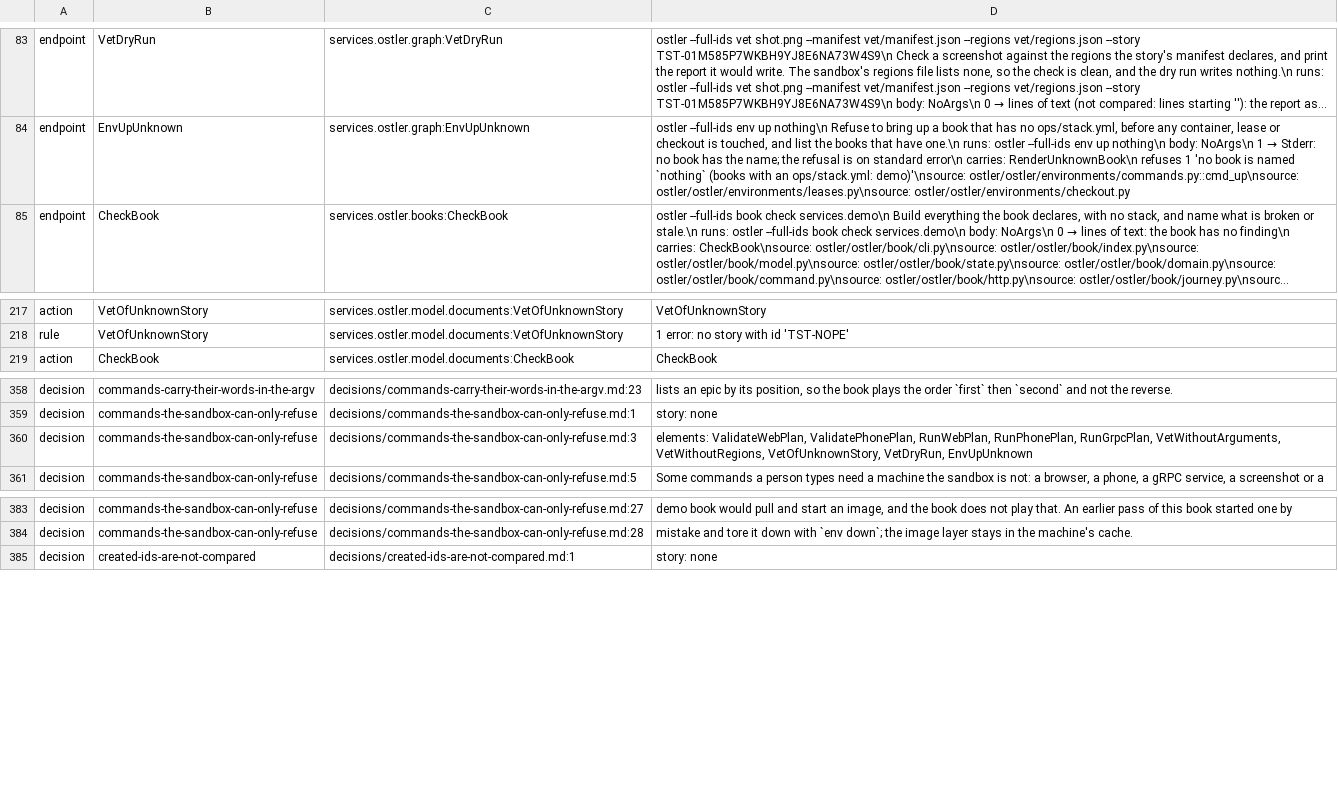
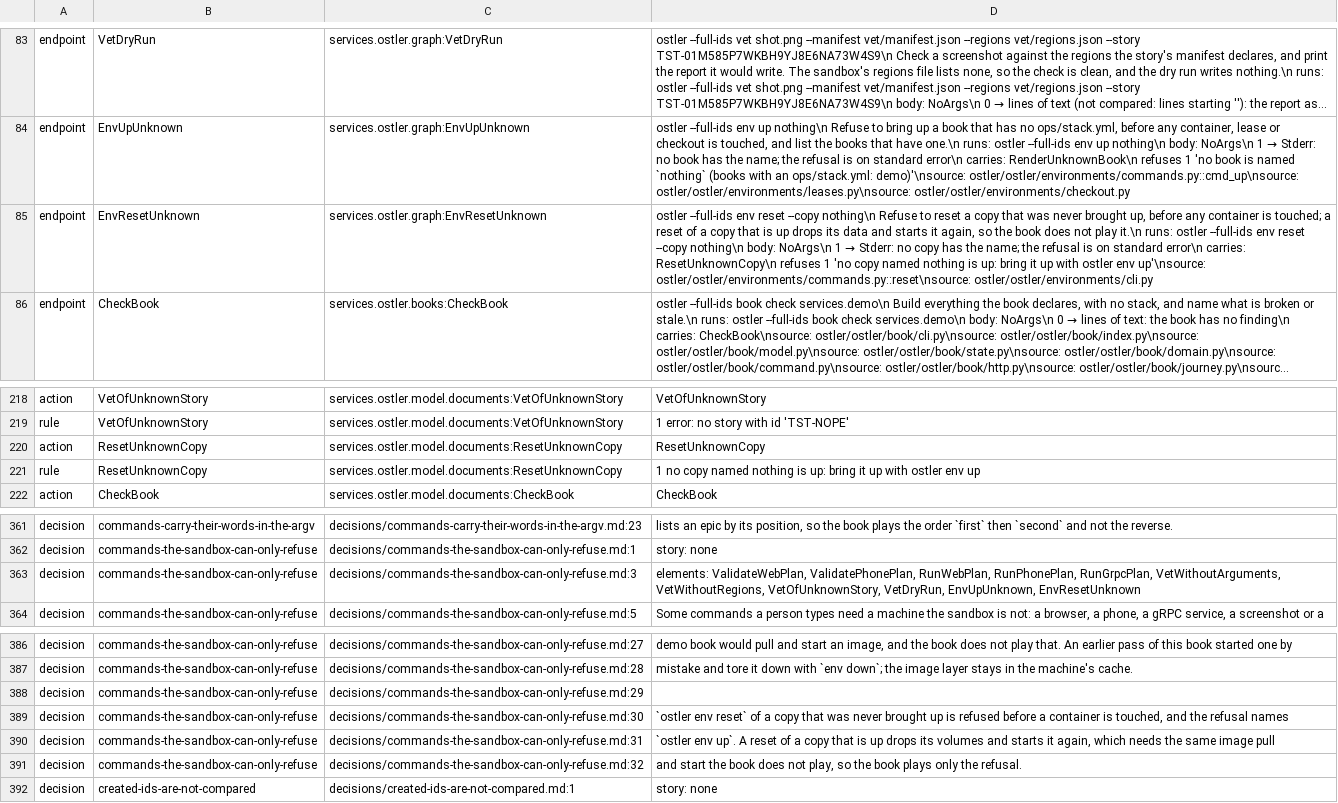
Before and after one commit to GabrielCpp/stablemate, a TSV file: services/ostler/index.tsv, drawn as a sheet; only a part is shown, gaps mark what is left out; long unchanged cells end in …; addresses are those after the commit; the diff names each change by its address in the sheet, - before the commit and + after, or states it on an @@ line.

```diff
--- a/services/ostler/index.tsv
+++ b/services/ostler/index.tsv
+row 85: endpoint | EnvResetUnknown | services.ostler.graph:EnvResetUnknown | ostler --full-ids env reset --copy nothing\n Refuse to reset a copy that was never brought up, before any container is touched; a reset of a copy that is up drops its data and starts it again, so the book does not play it.\n runs: ostler --full-ids env reset --copy nothing\n body: NoArgs\n 1 → Stderr: no copy has the name; the refusal is on standard error\n carries: ResetUnknownCopy\n refuses 1 'no copy named nothing is up: bring it up with ostler env up'\nsource: ostler/ostler/environments/commands.py::reset\nsource: ostler/ostler/environments/cli.py
+row 220: action | ResetUnknownCopy | services.ostler.model.documents:ResetUnknownCopy | ResetUnknownCopy
+row 221: rule | ResetUnknownCopy | services.ostler.model.documents:ResetUnknownCopy | 1 no copy named nothing is up: bring it up with ostler env up
-D363: …VetOfUnknownStory, VetDryRun, EnvUpUnknown
+D363: …VetOfUnknownStory, VetDryRun, EnvUpUnknown, EnvResetUnknown
+row 388: decision | commands-the-sandbox-can-only-refuse | decisions/commands-the-sandbox-can-only-refuse.md:29
+row 389: decision | commands-the-sandbox-can-only-refuse | decisions/commands-the-sandbox-can-only-refuse.md:30 | `ostler env reset` of a copy that was never brought up is refused before a container is touched, and the refusal names
+row 390: decision | commands-the-sandbox-can-only-refuse | decisions/commands-the-sandbox-can-only-refuse.md:31 | `ostler env up`. A reset of a copy that is up drops its volumes and starts it again, which needs the same image pull
+row 391: decision | commands-the-sandbox-can-only-refuse | decisions/commands-the-sandbox-can-only-refuse.md:32 | and start the book does not play, so the book plays only the refusal.
```
Also changed, not shown: 13 other files.
